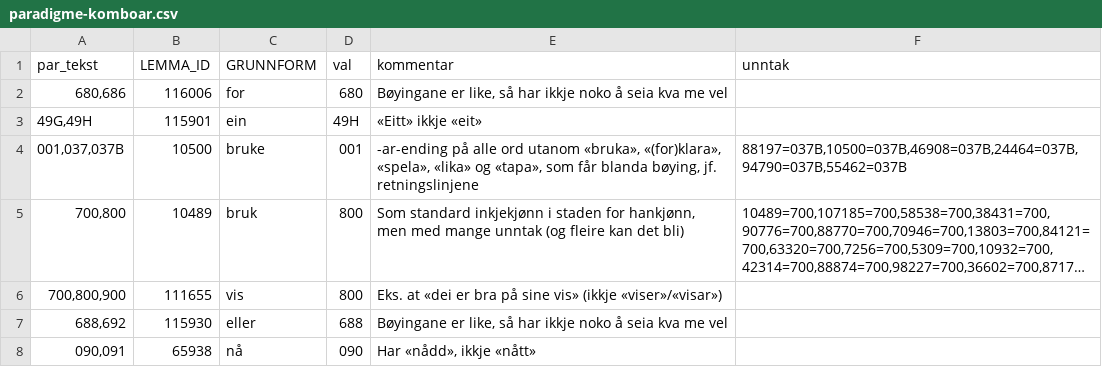
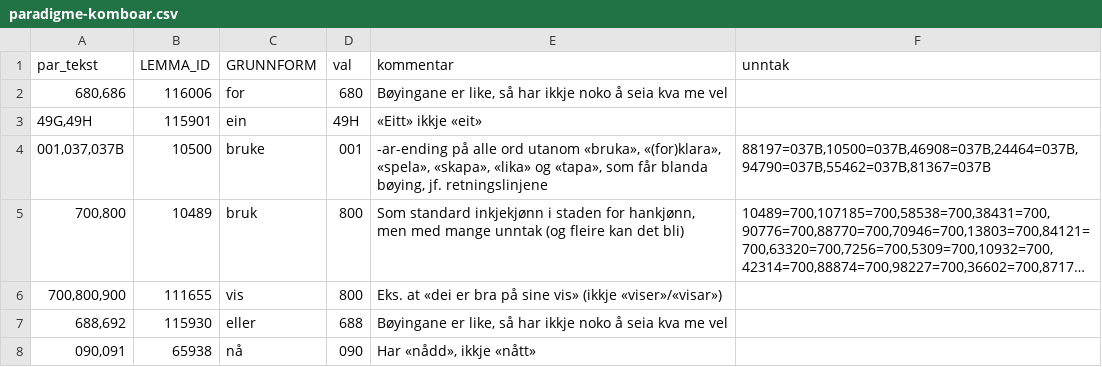
Before and after one commit to KDE/pology, a CSV file: lang/nn/exclusion/paradigme-komboar.csv, drawn as a sheet; only a part is shown; long unchanged cells end in …; the diff names each change by its address in the sheet, - before the commit and + after, or states it on an @@ line.

```diff
--- a/lang/nn/exclusion/paradigme-komboar.csv
+++ b/lang/nn/exclusion/paradigme-komboar.csv
-E4 (kommentar): …«(for)klara», «spela», «lika» og…
+E4 (kommentar): …«(for)klara», «spela», «skapa», «lika» og…
-F4 (unntak): 88197=037B,10500=037B,46908=037B,24464=037B,94790=037B,55462=037B
+F4 (unntak): 88197=037B,10500=037B,46908=037B,24464=037B,94790=037B,55462=037B,81367=037B
```
Also changed, not shown: 1 other file.
